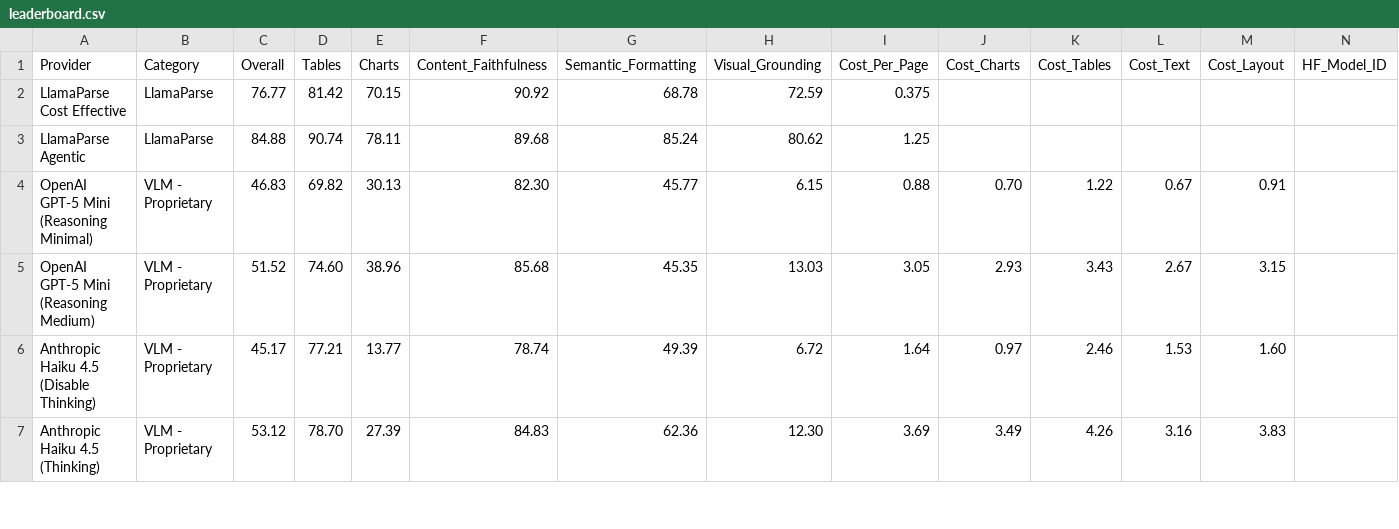
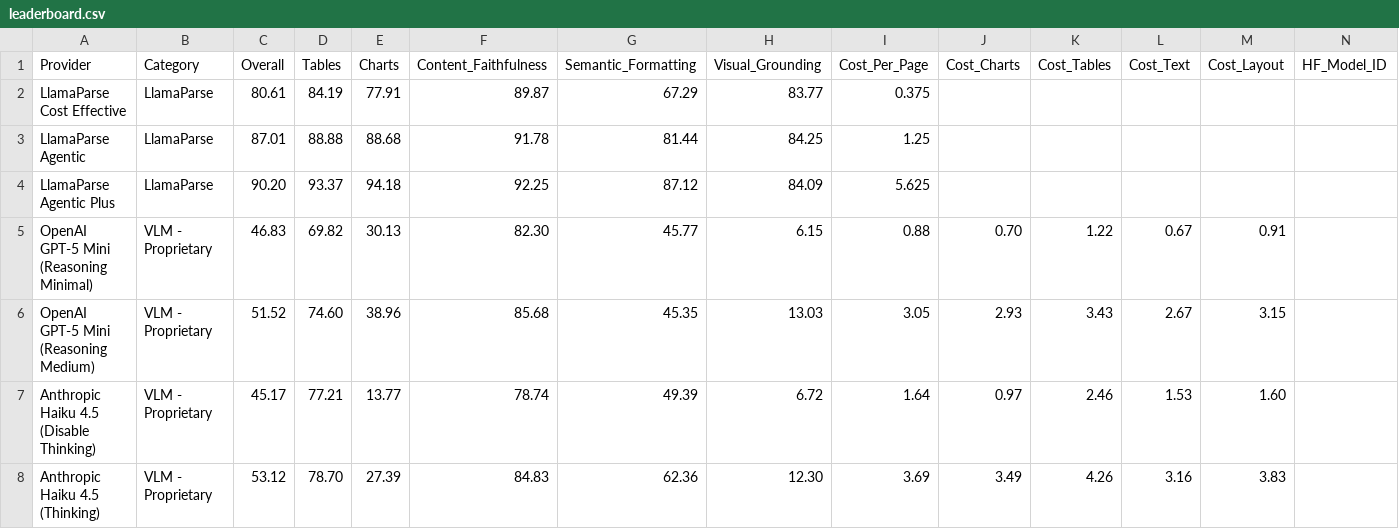
Before and after one commit to morgan-pulse/ParseBench, a CSV file: leaderboard.csv, drawn as a sheet; only a part is shown.

Commit message:
Refresh LlamaParse leaderboard and add Agentic Plus (#113)
Update the Cost Effective and Agentic rows with current results, add the
Agentic Plus tier, and regenerate the README Top 10 table.

```diff
--- a/leaderboard.csv
+++ b/leaderboard.csv
@@ -1,4 +1,5 @@
 Provider,Category,Overall,Tables,Charts,Content_Faithfulness,Semantic_Formatting,Visual_Grounding,Cost_Per_Page,Cost_Charts,Cost_Tables,Cost_Text,Cost_Layout,HF_Model_ID
-LlamaParse Cost Effective,LlamaParse,76.77,81.42,70.15,90.92,68.78,72.59,0.375,,,,,
-LlamaParse Agentic,LlamaParse,84.88,90.74,78.11,89.68,85.24,80.62,1.25,,,,,
+LlamaParse Cost Effective,LlamaParse,80.61,84.19,77.91,89.87,67.29,83.77,0.375,,,,,
+LlamaParse Agentic,LlamaParse,87.01,88.88,88.68,91.78,81.44,84.25,1.25,,,,,
+LlamaParse Agentic Plus,LlamaParse,90.20,93.37,94.18,92.25,87.12,84.09,5.625,,,,,
 OpenAI GPT-5 Mini (Reasoning Minimal),VLM - Proprietary,46.83,69.82,30.13,82.30,45.77,6.15,0.88,0.70,1.22,0.67,0.91,
```
Also changed, not shown: 1 other file.
